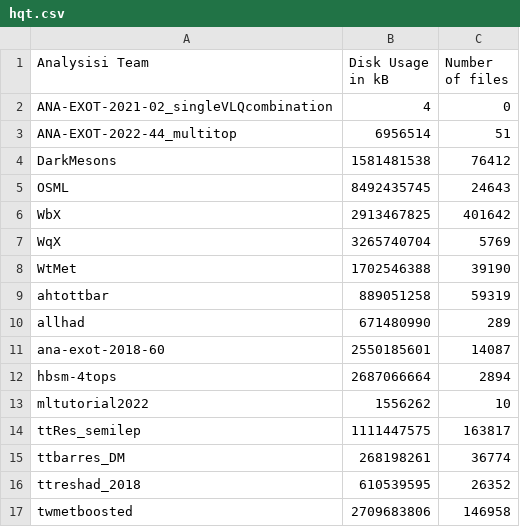
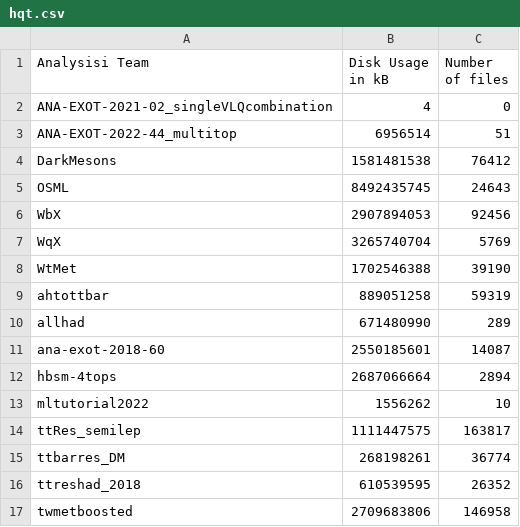
Before and after one commit to vaustrup/ExoticsDiskspaceUsage, a CSV file: reports/hqt.csv, drawn as a sheet.

Commit message:
update subgroup data (2023-09-16)

```diff
--- a/reports/hqt.csv
+++ b/reports/hqt.csv
@@ -5,3 +5,3 @@ DarkMesons,1581481538,76412
 OSML,8492435745,24643
-WbX,2913467825,401642
+WbX,2907894053,92456
 WqX,3265740704,5769
```
Also changed, not shown: reports/jdm.csv, 2 other files.
